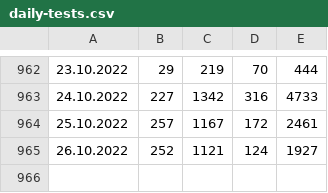
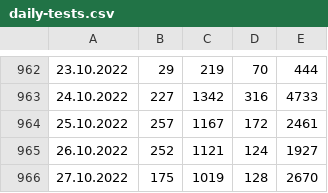
Before and after one commit to radoondas/covid-19-slovakia, a CSV file: data/daily-tests.csv, drawn as a sheet; only a part is shown, gaps mark what is left out; the diff names each change by its address in the sheet, - before the commit and + after, or states it on an @@ line.

```diff
--- a/data/daily-tests.csv
+++ b/data/daily-tests.csv
+row 966: 27.10.2022 | 175 | 1019 | 128 | 2670
```
Also changed, not shown: data/covid-19-slovensko-2022.csv, 2 other files.
